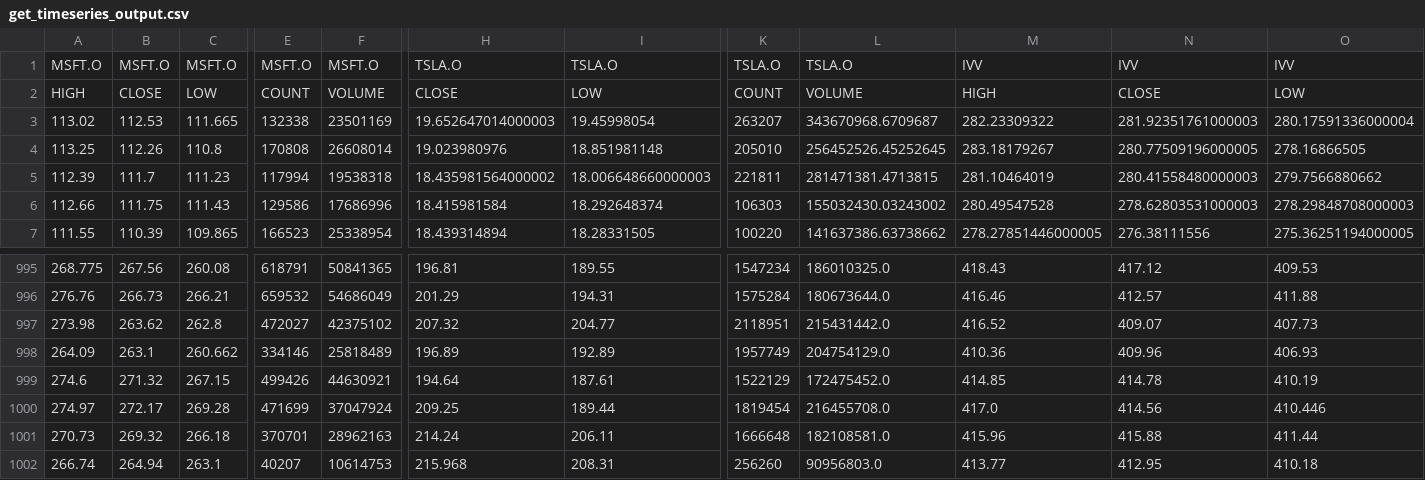
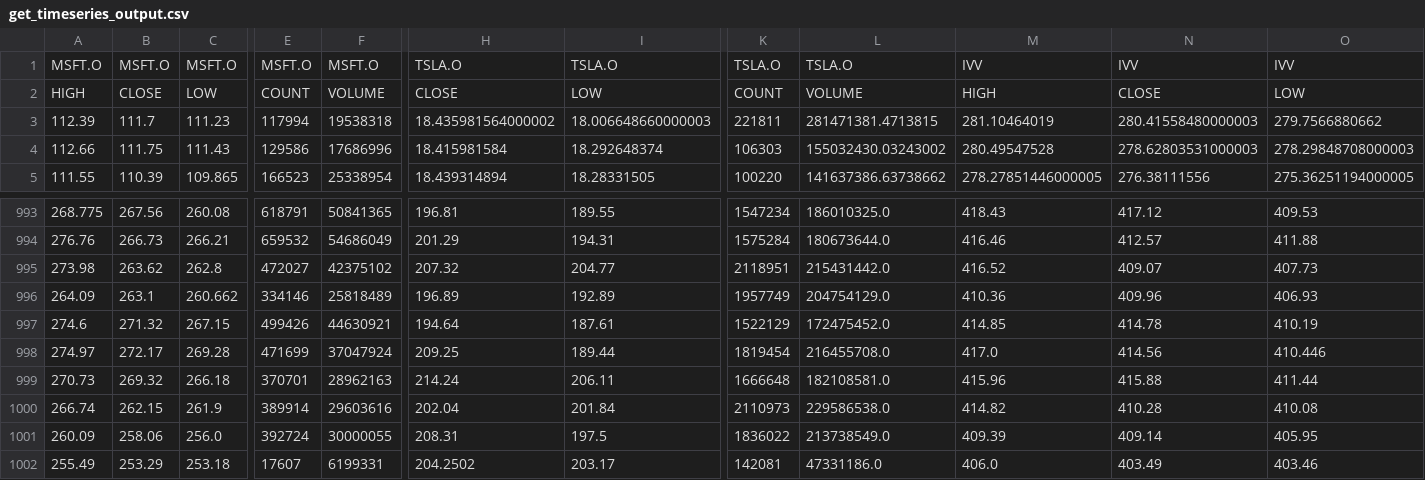
Before and after one commit to mrubin02/maddie-rubin-533, a CSV file: get_timeseries_output.csv, drawn as a sheet; only a part is shown, gaps mark what is left out; removed rows and columns are numbered as before the commit, all else as after; rows hold the shown columns only; the diff covers the shown part only; the diff names each change by its address in the sheet, - before the commit and + after, or states it on an @@ line.

```diff
--- a/get_timeseries_output.csv
+++ b/get_timeseries_output.csv
-row 3: 113.02 | 112.53 | 111.665 | 132338 | 23501169 | 19.652647014000003 | 19.45998054 | 263207 | 343670968.6709687 | 282.23309322 | 281.92351761000003 | 280.17591336000004
-row 4: 113.25 | 112.26 | 110.8 | 170808 | 26608014 | 19.023980976 | 18.851981148 | 205010 | 256452526.45252645 | 283.18179267 | 280.77509196000005 | 278.16866505
-B1000: 264.94
+B1000: 262.15
-C1000: 263.1
+C1000: 261.9
-E1000: 40207
+E1000: 389914
-F1000: 10614753
+F1000: 29603616
-H1000: 215.968
+H1000: 202.04
-I1000: 208.31
+I1000: 201.84
-K1000: 256260
+K1000: 2110973
-L1000: 90956803.0
+L1000: 229586538.0
-M1000: 413.77
+M1000: 414.82
-N1000: 412.95
+N1000: 410.28
-O1000: 410.18
+O1000: 410.08
+row 1001: 260.09 | 258.06 | 256.0 | 392724 | 30000055 | 208.31 | 197.5 | 1836022 | 213738549.0 | 409.39 | 409.14 | 405.95
+row 1002: 255.49 | 253.29 | 253.18 | 17607 | 6199331 | 204.2502 | 203.17 | 142081 | 47331186.0 | 406.0 | 403.49 | 403.46
```
Also changed, not shown: 2 edited cells elsewhere in this file, prices.csv, unadjusted_price_history.csv, 3 other files.
